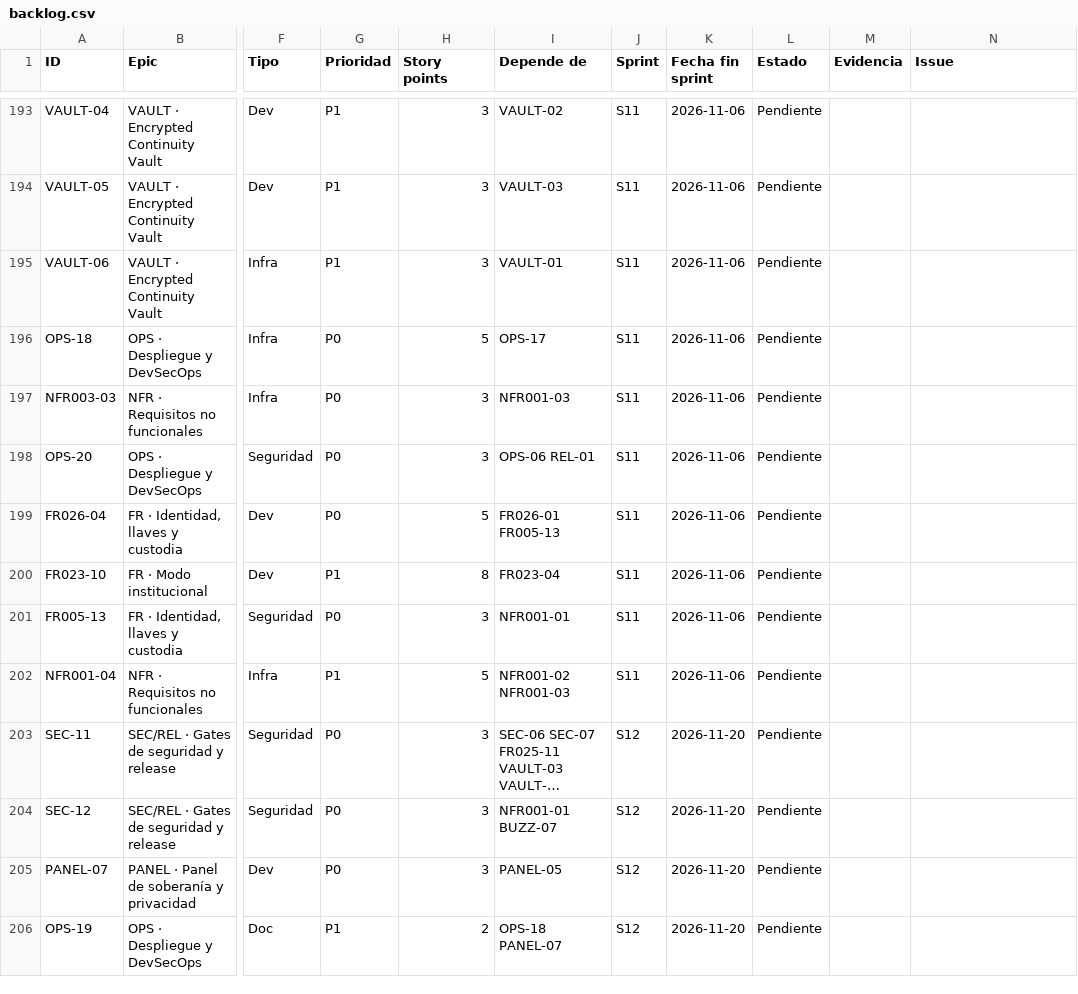
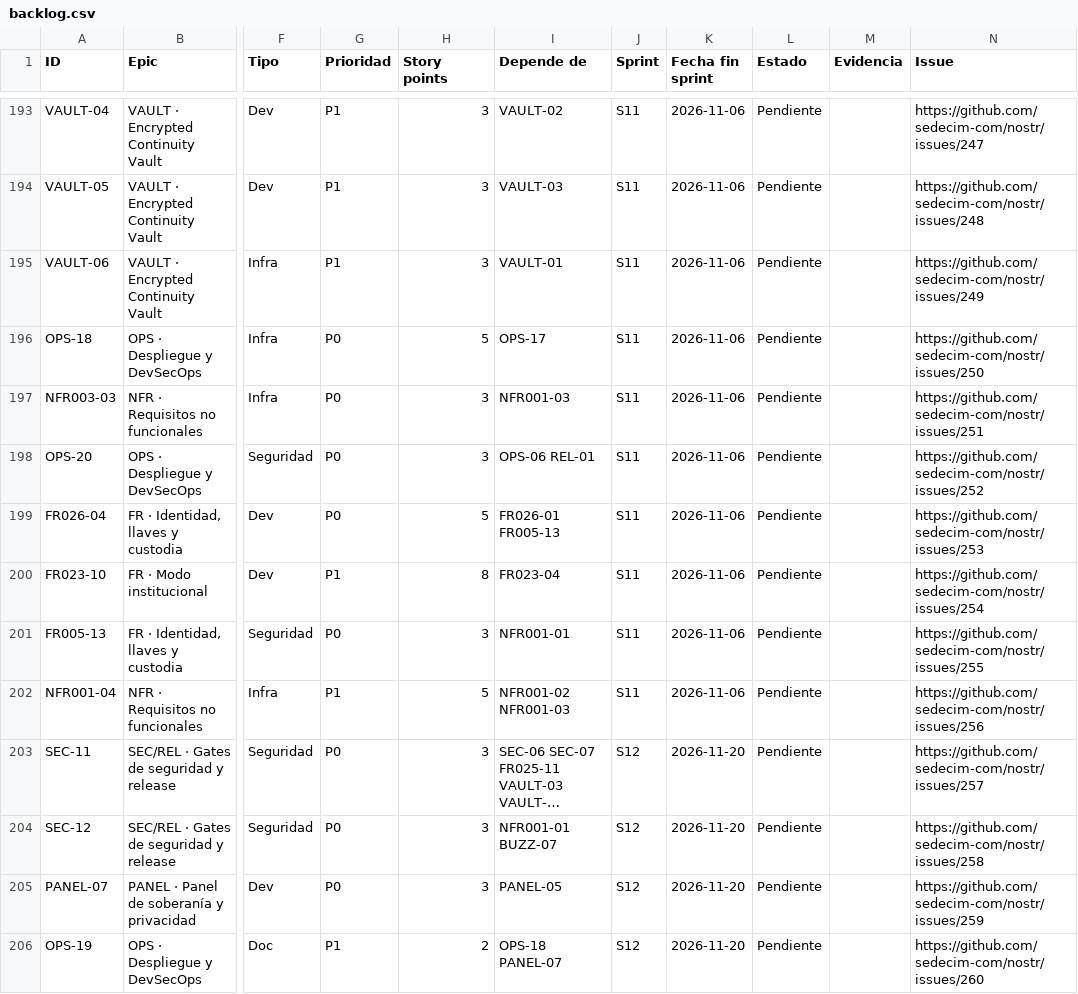
Before and after one commit to sedecim-com/nostr, a CSV file: docs/backlog/backlog.csv, drawn as a sheet; only a part is shown, gaps mark what is left out; long unchanged cells end in …; the diff covers the shown part only; the diff names each change by its address in the sheet, - before the commit and + after, or states it on an @@ line.

```diff
--- a/docs/backlog/backlog.csv
+++ b/docs/backlog/backlog.csv
-N193 (Issue): (empty)
+N193 (Issue): https://github.com/sedecim-com/nostr/issues/247
-N194 (Issue): (empty)
+N194 (Issue): https://github.com/sedecim-com/nostr/issues/248
-N195 (Issue): (empty)
+N195 (Issue): https://github.com/sedecim-com/nostr/issues/249
-N196 (Issue): (empty)
+N196 (Issue): https://github.com/sedecim-com/nostr/issues/250
-N197 (Issue): (empty)
+N197 (Issue): https://github.com/sedecim-com/nostr/issues/251
-N198 (Issue): (empty)
+N198 (Issue): https://github.com/sedecim-com/nostr/issues/252
-N199 (Issue): (empty)
+N199 (Issue): https://github.com/sedecim-com/nostr/issues/253
-N200 (Issue): (empty)
+N200 (Issue): https://github.com/sedecim-com/nostr/issues/254
-N201 (Issue): (empty)
+N201 (Issue): https://github.com/sedecim-com/nostr/issues/255
-N202 (Issue): (empty)
+N202 (Issue): https://github.com/sedecim-com/nostr/issues/256
-N203 (Issue): (empty)
+N203 (Issue): https://github.com/sedecim-com/nostr/issues/257
-N204 (Issue): (empty)
+N204 (Issue): https://github.com/sedecim-com/nostr/issues/258
-N205 (Issue): (empty)
+N205 (Issue): https://github.com/sedecim-com/nostr/issues/259
-N206 (Issue): (empty)
+N206 (Issue): https://github.com/sedecim-com/nostr/issues/260
```
Also changed, not shown: 69 edited cells elsewhere in this file, 3 other files.
